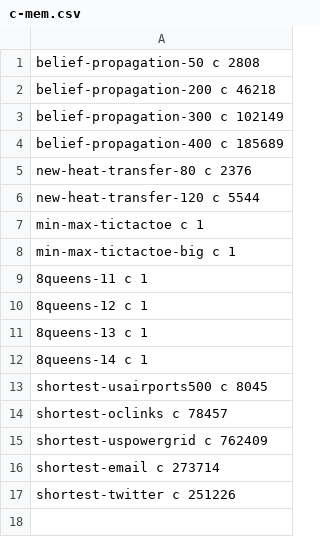
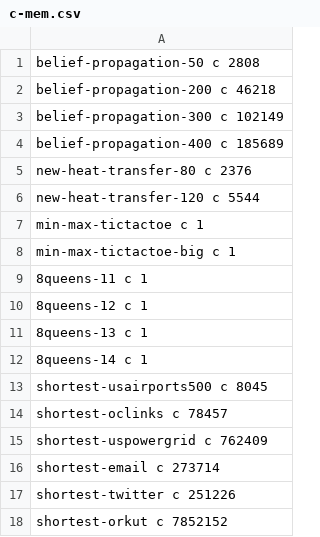
Before and after one commit to flavioc/thesis, a CSV file: experiments/mem/c-mem.csv, drawn as a sheet.

```diff
--- a/experiments/mem/c-mem.csv
+++ b/experiments/mem/c-mem.csv
@@ -17 +17,2 @@ shortest-email c 273714
 shortest-twitter c 251226
+shortest-orkut c 7852152
```
Also changed, not shown: experiments/absolute/runtime.csv, experiments/mem/mem.csv, 10 other files.
